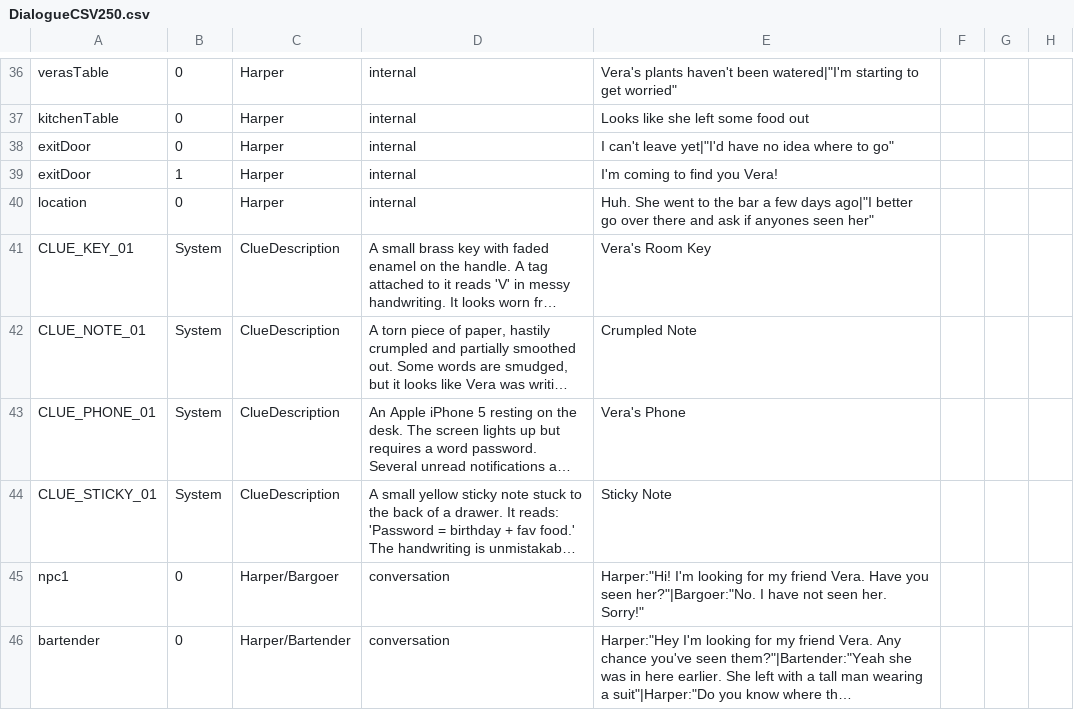
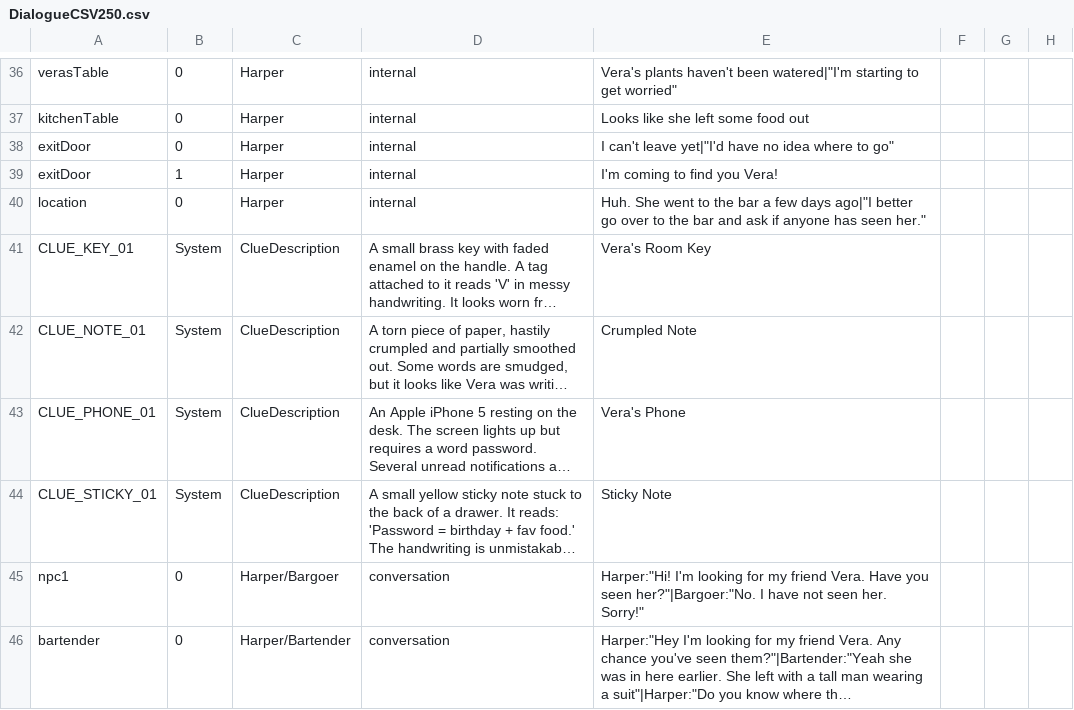
Before and after one commit to Midnight-Umbrella/Project-Hidden-Threads, a CSV file: Assets/Scripts/Dialogue/DialogueCSV250.csv, drawn as a sheet; only a part is shown, gaps mark what is left out; long unchanged cells end in …; the diff names each change by its address in the sheet, - before the commit and + after, or states it on an @@ line.

Commit message:
Update DialogueCSV250.csv

```diff
--- a/Assets/Scripts/Dialogue/DialogueCSV250.csv
+++ b/Assets/Scripts/Dialogue/DialogueCSV250.csv
-E40: …go over there and ask if anyones seen her"
+E40: …go over to the bar and ask if anyone has seen her."
```
